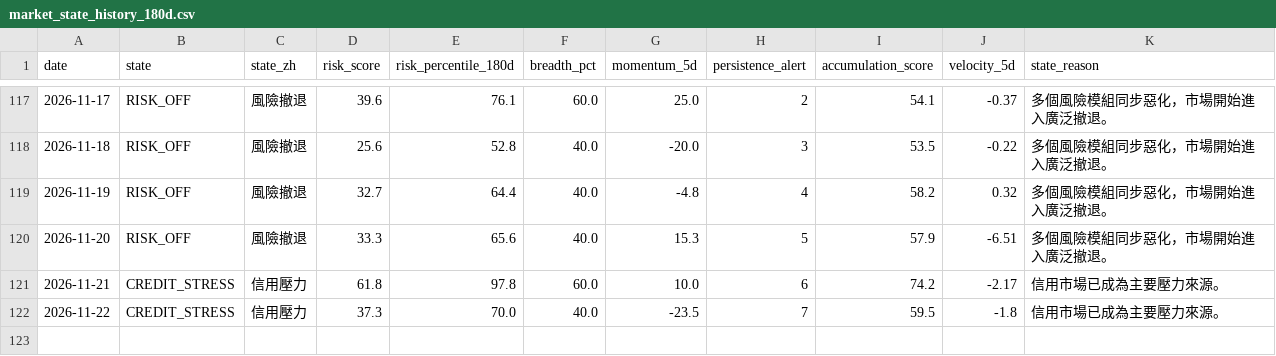
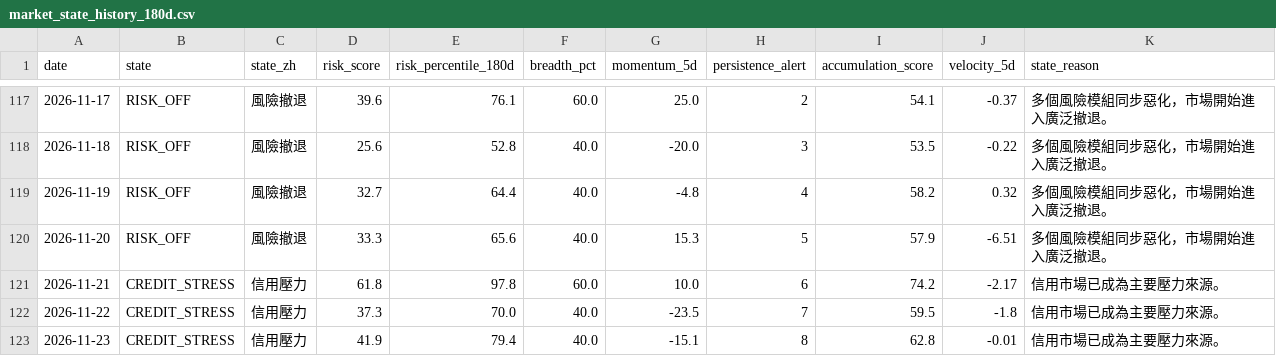
Before and after one commit to stutjeff/pios-capital-flow-engine, a CSV file: data/market_state_history_180d.csv, drawn as a sheet; only a part is shown, gaps mark what is left out; the diff names each change by its address in the sheet, - before the commit and + after, or states it on an @@ line.

```diff
--- a/data/market_state_history_180d.csv
+++ b/data/market_state_history_180d.csv
+row 123: 2026-11-23 | CREDIT_STRESS | 信用壓力 | 41.9 | 79.4 | 40.0 | -15.1 | 8 | 62.8 | -0.01 | 信用市場已成為主要壓力來源。
```
Also changed, not shown: data/capital_flow_timeseries_180d.csv, data/factor_analysis.csv, 3 other files.
